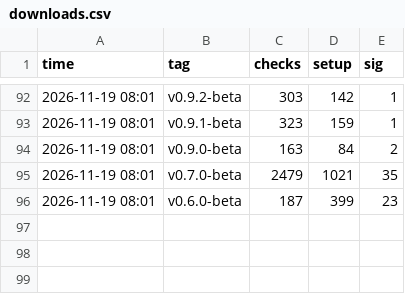
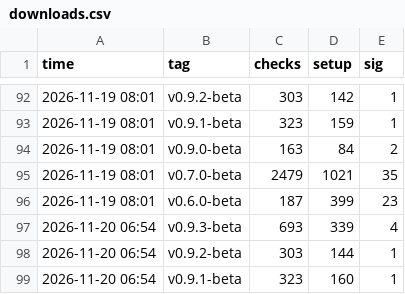
Before and after one commit to mrxxaxx/shengmo, a CSV file: downloads.csv, drawn as a sheet; only a part is shown, gaps mark what is left out; the diff names each change by its address in the sheet, - before the commit and + after, or states it on an @@ line.

```diff
--- a/downloads.csv
+++ b/downloads.csv
+row 97: 2026-11-20 06:54 | v0.9.3-beta | 693 | 339 | 4
+row 98: 2026-11-20 06:54 | v0.9.2-beta | 303 | 144 | 1
+row 99: 2026-11-20 06:54 | v0.9.1-beta | 323 | 160 | 1
```
Also changed, not shown: 1 other file.
